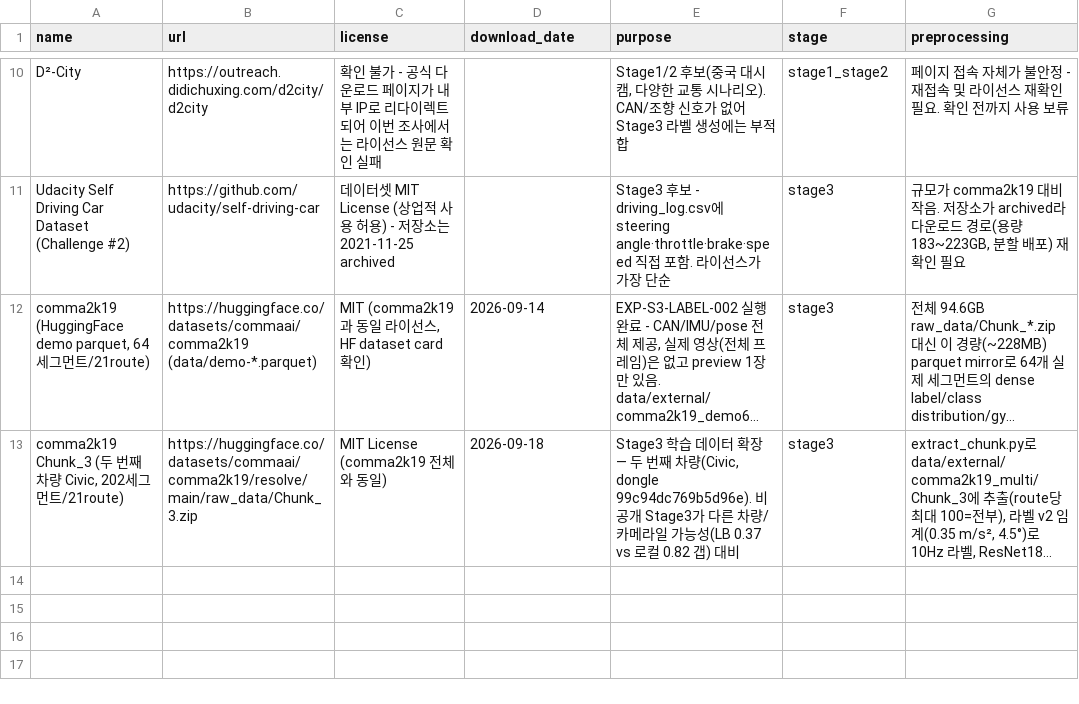
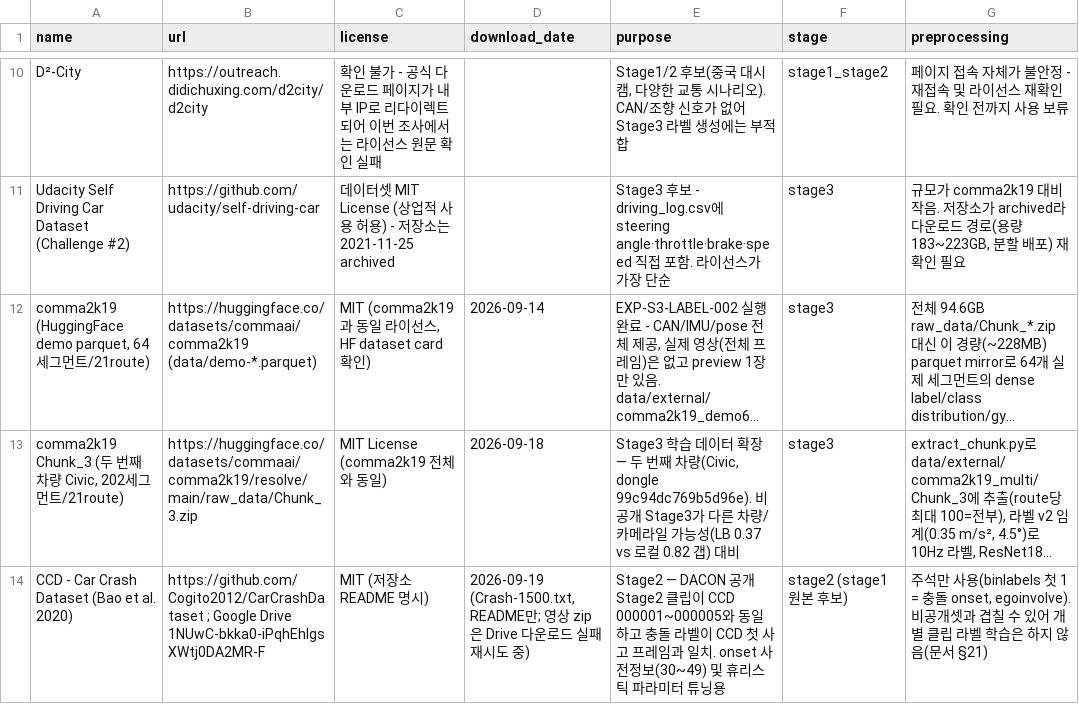
Before and after one commit to yoomstergotcha/blackbox-236753-experiments, a CSV file: dataset_registry.csv, drawn as a sheet; only a part is shown, gaps mark what is left out; long unchanged cells end in …; the diff names each change by its address in the sheet, - before the commit and + after, or states it on an @@ line.

```diff
--- a/dataset_registry.csv
+++ b/dataset_registry.csv
+row 14: CCD - Car Crash Dataset (Bao et al. 2020) | https://github.com/Cogito2012/CarCrashDataset ; Google Drive 1NUwC-bkka0-iPqhEhIgsXWtj0DA2MR-F | MIT (저장소 README 명시) | 2026-09-19 (Crash-1500.txt, README만; 영상 zip은 Drive 다운로드 실패 재시도 중) | Stage2 — DACON 공개 Stage2 클립이 CCD 000001~000005와 동일하고 충돌 라벨이 CCD 첫 사고 프레임과 일치. onset 사전정보(30~49) 및 휴리스틱 파라미터 튜닝용 | stage2 (stage1 원본 후보) | 주석만 사용(binlabels 첫 1 = 충돌 onset, egoinvolve). 비공개셋과 겹칠 수 있어 개별 클립 라벨 학습은 하지 않음(문서 §21)
```
Also changed, not shown: experiments/experiment_log.csv, 2 other files.
